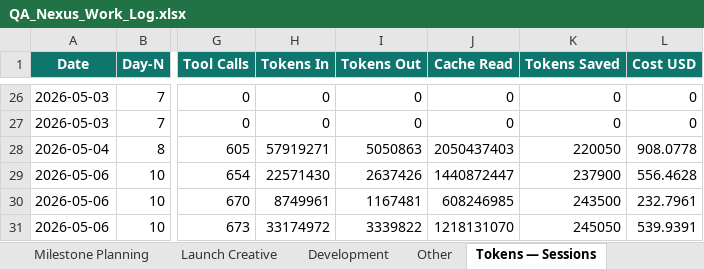
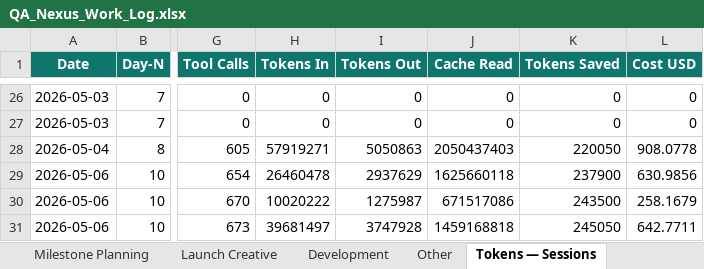
Before and after one commit to yogeshmohite-iksula/QA-Nexus, an Excel workbook: docs/observability/QA_Nexus_Work_Log.xlsx, sheet Tokens — Sessions, drawn as a sheet; only a part is shown, gaps mark what is left out; values as stored, in another font and other column widths than the file's, no borders; the diff names each change by its address in the sheet, - before the commit and + after, or states it on an @@ line.

```diff
--- a/docs/observability/QA_Nexus_Work_Log.xlsx (sheet Tokens — Sessions)
+++ b/docs/observability/QA_Nexus_Work_Log.xlsx (sheet Tokens — Sessions)
-H29 (Tokens In): 22571430
+H29 (Tokens In): 26460478
-I29 (Tokens Out): 2637426
+I29 (Tokens Out): 2937629
-J29 (Cache Read): 1440872447
+J29 (Cache Read): 1625660118
-L29 (Cost USD): 556.4628
+L29 (Cost USD): 630.9856
-H30 (Tokens In): 8749961
+H30 (Tokens In): 10020222
-I30 (Tokens Out): 1167481
+I30 (Tokens Out): 1275987
-J30 (Cache Read): 608246985
+J30 (Cache Read): 671517086
-L30 (Cost USD): 232.7961
+L30 (Cost USD): 258.1679
-H31 (Tokens In): 33174972
+H31 (Tokens In): 39681497
-I31 (Tokens Out): 3339822
+I31 (Tokens Out): 3747928
-J31 (Cache Read): 1218131070
+J31 (Cache Read): 1459168818
-L31 (Cost USD): 539.9391
+L31 (Cost USD): 642.7711
```
Also changed, not shown: sheet Tokens — Per-Chat Comparison, sheet Tokens — Daily Rollup, 23 other files.
